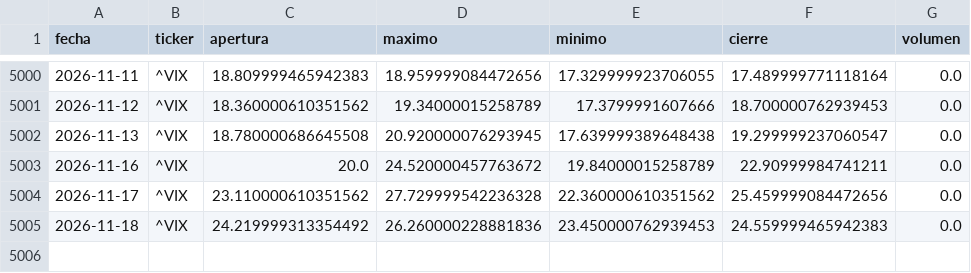
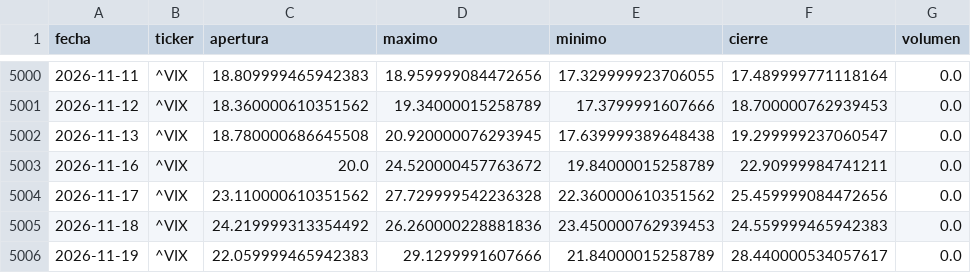
Before and after one commit to theosantacruz13-coder/Panel-bolsa-usa, a CSV file: datos/csv/VIX_diario.csv, drawn as a sheet; only a part is shown, gaps mark what is left out.

```diff
--- a/datos/csv/VIX_diario.csv
+++ b/datos/csv/VIX_diario.csv
@@ -5005 +5005,2 @@ fecha,ticker,apertura,maximo,minimo,cierre,volumen
 2026-11-18,^VIX,24.219999313354492,26.260000228881836,23.450000762939453,24.559999465942383,0.0
+2026-11-19,^VIX,22.059999465942383,29.1299991607666,21.84000015258789,28.440000534057617,0.0
```
Also changed, not shown: datos/csv/DJI_diario.csv, datos/csv/GSPC_diario.csv, 18 other files.
